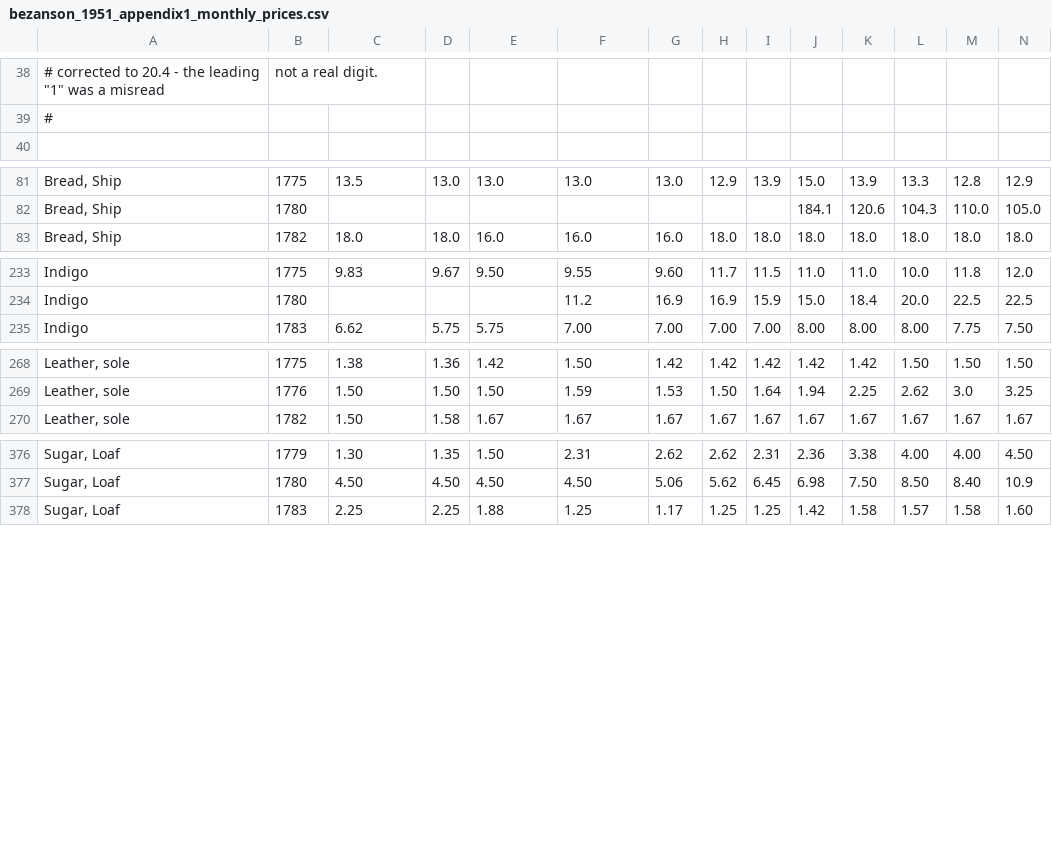
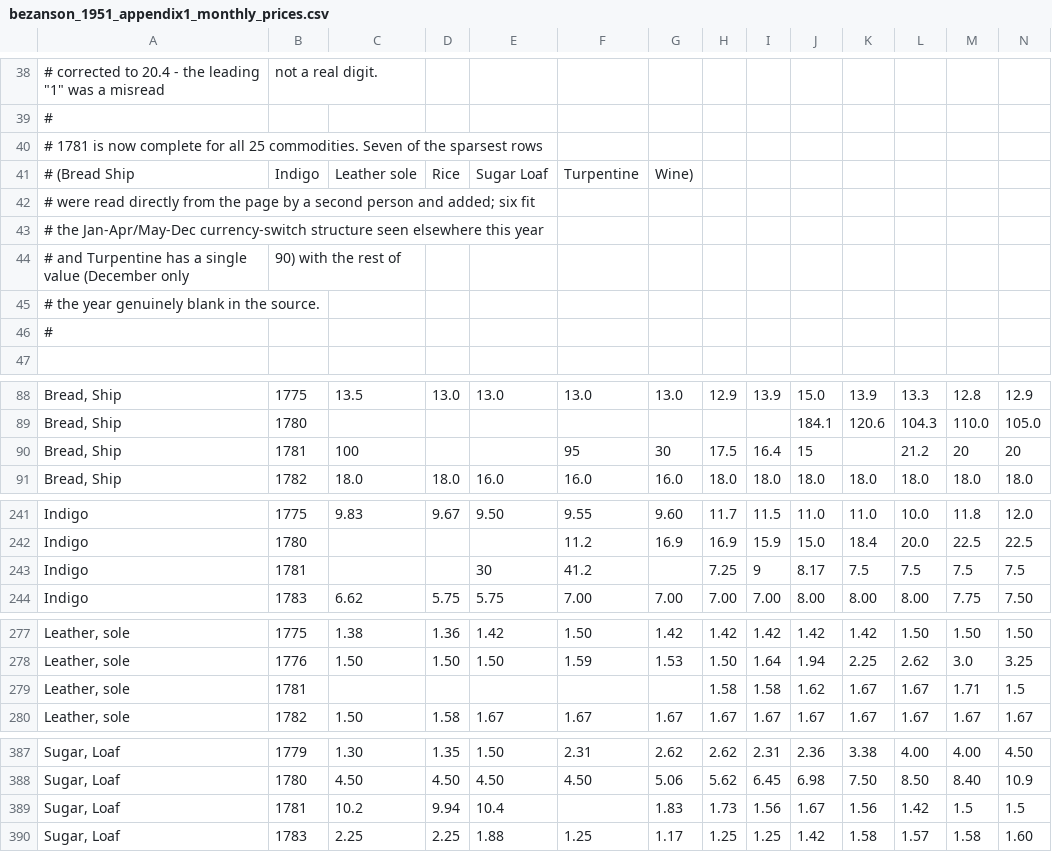
Before and after one commit to MiguelPuntoEs/historical-monetary-data, a CSV file: continental-dollar/data/published/bezanson_1951_appendix1_monthly_prices.csv, drawn as a sheet; only a part is shown, gaps mark what is left out; the diff covers the shown part only; the diff names each change by its address in the sheet, - before the commit and + after, or states it on an @@ line.

```diff
--- a/continental-dollar/data/published/bezanson_1951_appendix1_monthly_prices.csv
+++ b/continental-dollar/data/published/bezanson_1951_appendix1_monthly_prices.csv
+row 40: # 1781 is now complete for all 25 commodities. Seven of the sparsest rows
+row 41: # (Bread Ship | Indigo | Leather sole | Rice | Sugar Loaf | Turpentine | Wine)
+row 42: # were read directly from the page by a second person and added; six fit
+row 43: # the Jan-Apr/May-Dec currency-switch structure seen elsewhere this year
+row 44: # and Turpentine has a single value (December only | 90) with the rest of
+row 45: # the year genuinely blank in the source.
+row 46: #
+row 90: Bread, Ship | 1781 | 100 |  |  | 95 | 30 | 17.5 | 16.4 | 15 |  | 21.2 | 20 | 20
+row 243: Indigo | 1781 |  |  | 30 | 41.2 |  | 7.25 | 9 | 8.17 | 7.5 | 7.5 | 7.5 | 7.5
+row 279: Leather, sole | 1781 |  |  |  |  |  | 1.58 | 1.58 | 1.62 | 1.67 | 1.67 | 1.71 | 1.5
+row 389: Sugar, Loaf | 1781 | 10.2 | 9.94 | 10.4 |  | 1.83 | 1.73 | 1.56 | 1.67 | 1.56 | 1.42 | 1.5 | 1.5
```
Also changed, not shown: 3 added rows elsewhere in this file, 2 other files.
